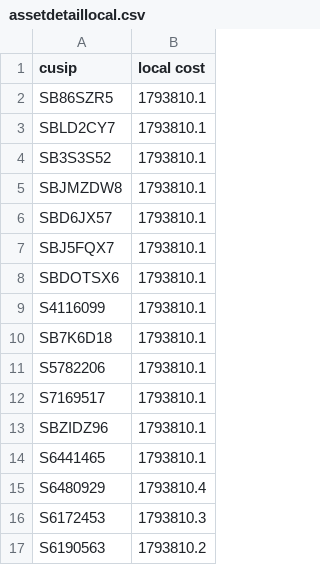
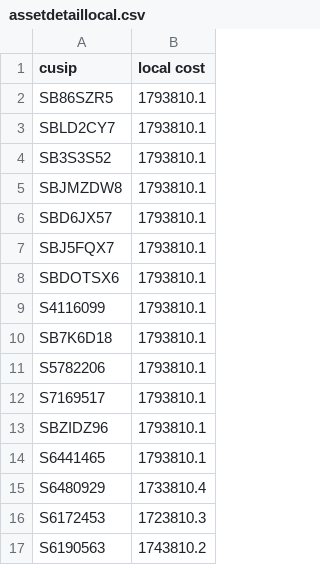
Before and after one commit to islocke/pyproj, a CSV file: csv-compare/data/assetdetaillocal.csv, drawn as a sheet.

```diff
--- a/csv-compare/data/assetdetaillocal.csv
+++ b/csv-compare/data/assetdetaillocal.csv
@@ -14,4 +14,4 @@ SBZIDZ96,1793810.1
 S6441465,1793810.1
-S6480929,1793810.4
-S6172453,1793810.3
-S6190563,1793810.2
+S6480929,1733810.4
+S6172453,1723810.3
+S6190563,1743810.2
```
Also changed, not shown: 1 other file.
